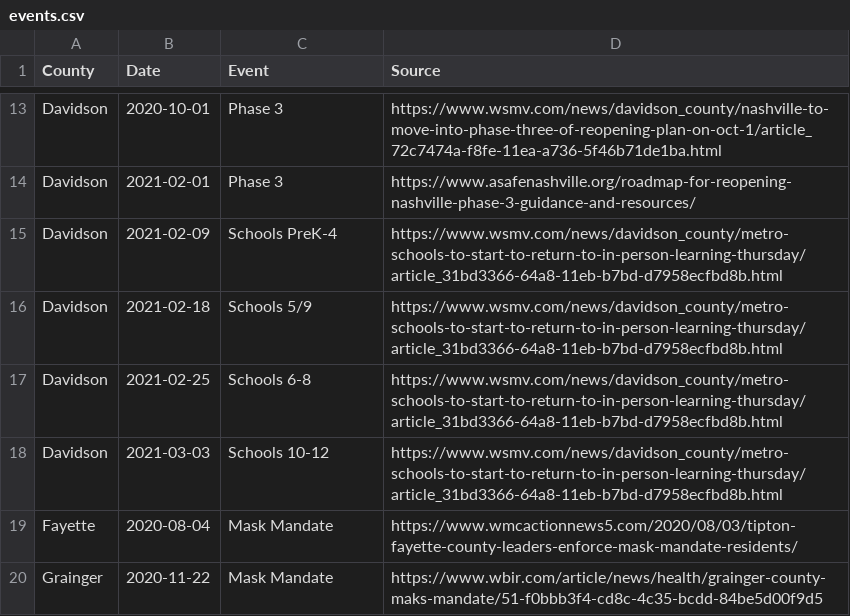
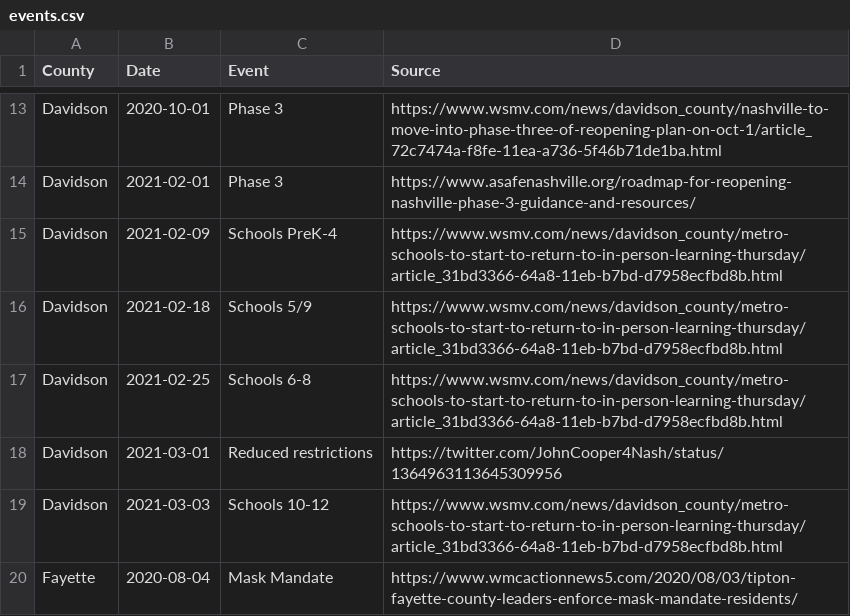
Before and after one commit to VecGS/tn-covid19-data, a CSV file: events.csv, drawn as a sheet; only a part is shown, gaps mark what is left out; the shorter side is filled out with more unchanged rows.

Commit message:
Davidson reduced restrictions

```diff
--- a/events.csv
+++ b/events.csv
@@ -17,2 +17,3 @@ Davidson,2021-02-18,Schools 5/9,https://www.wsmv.com/news/davidson_county/metro-
 Davidson,2021-02-25,Schools 6-8,https://www.wsmv.com/news/davidson_county/metro-schools-to-start-to-return-to-in-person-learning-thursday/article_31bd3366-64a8-11eb-b7bd-d7958ecfbd8b.html
+Davidson,2021-03-01,Reduced restrictions,https://twitter.com/JohnCooper4Nash/status/1364963113645309956
 Davidson,2021-03-03,Schools 10-12,https://www.wsmv.com/news/davidson_county/metro-schools-to-start-to-return-to-in-person-learning-thursday/article_31bd3366-64a8-11eb-b7bd-d7958ecfbd8b.html
```
